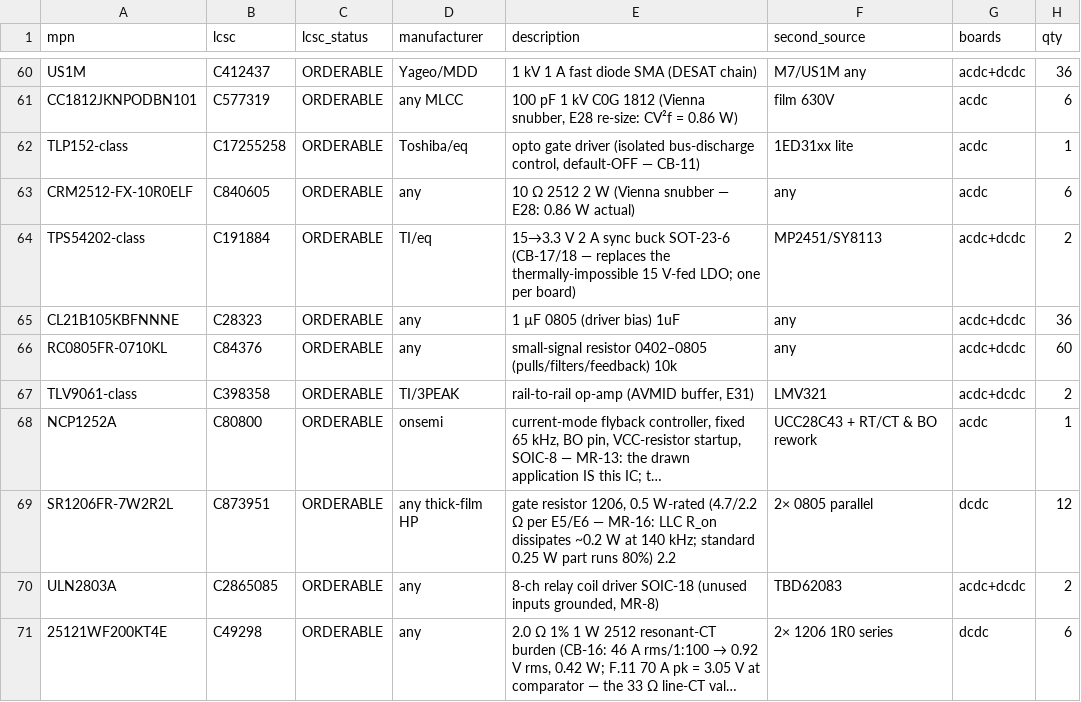
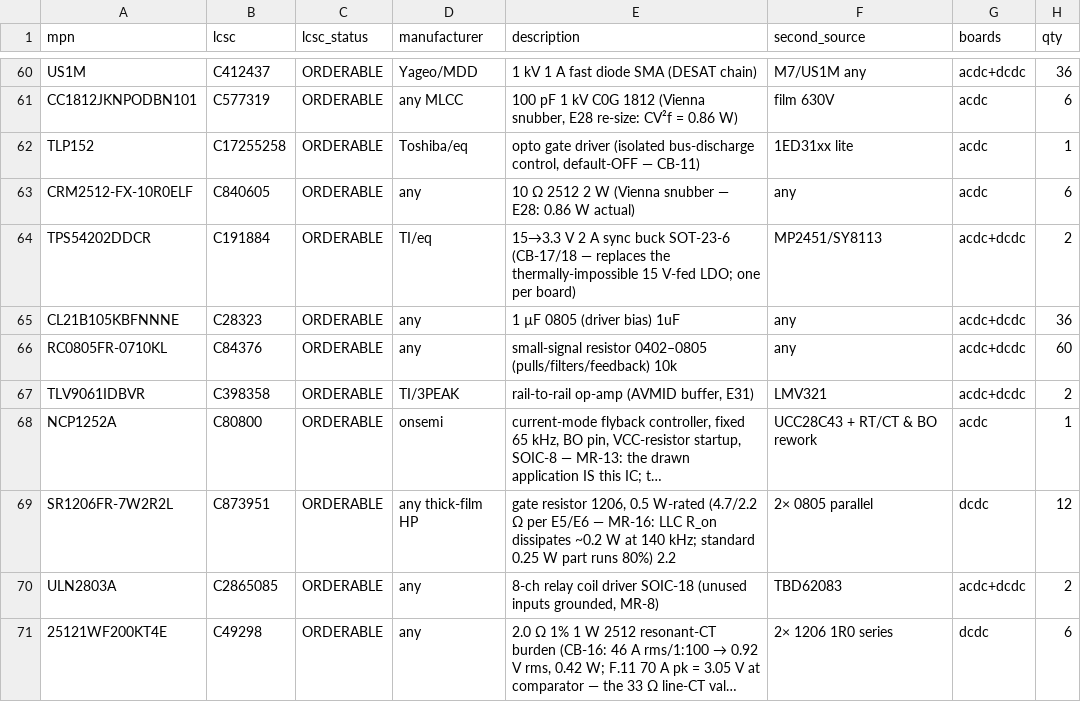
Before and after one commit to vectivolt/DC-Modules, a CSV file: calculations/out/bom-60kw.csv, drawn as a sheet; only a part is shown, gaps mark what is left out; long unchanged cells end in …; the diff covers the shown part only; the diff names each change by its address in the sheet, - before the commit and + after, or states it on an @@ line.

```diff
--- a/calculations/out/bom-60kw.csv
+++ b/calculations/out/bom-60kw.csv
-A62 (mpn): TLP152-class
+A62 (mpn): TLP152
-A64 (mpn): TPS54202-class
+A64 (mpn): TPS54202DDCR
-A67 (mpn): TLV9061-class
+A67 (mpn): TLV9061IDBVR
```
Also changed, not shown: 18 edited cells elsewhere in this file, calculations/out/bom-120kw.csv, calculations/out/bom-30kw.csv, 12 other files.
